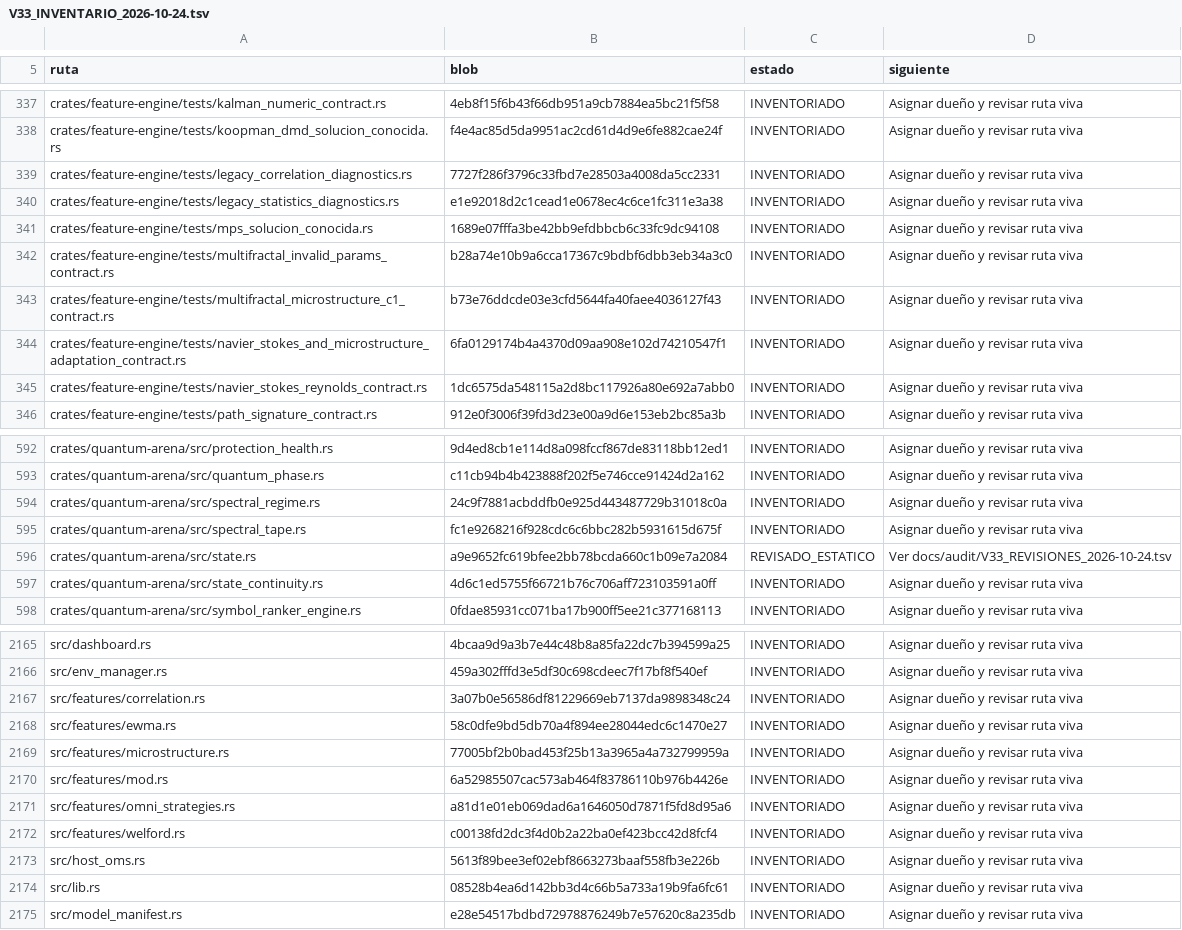
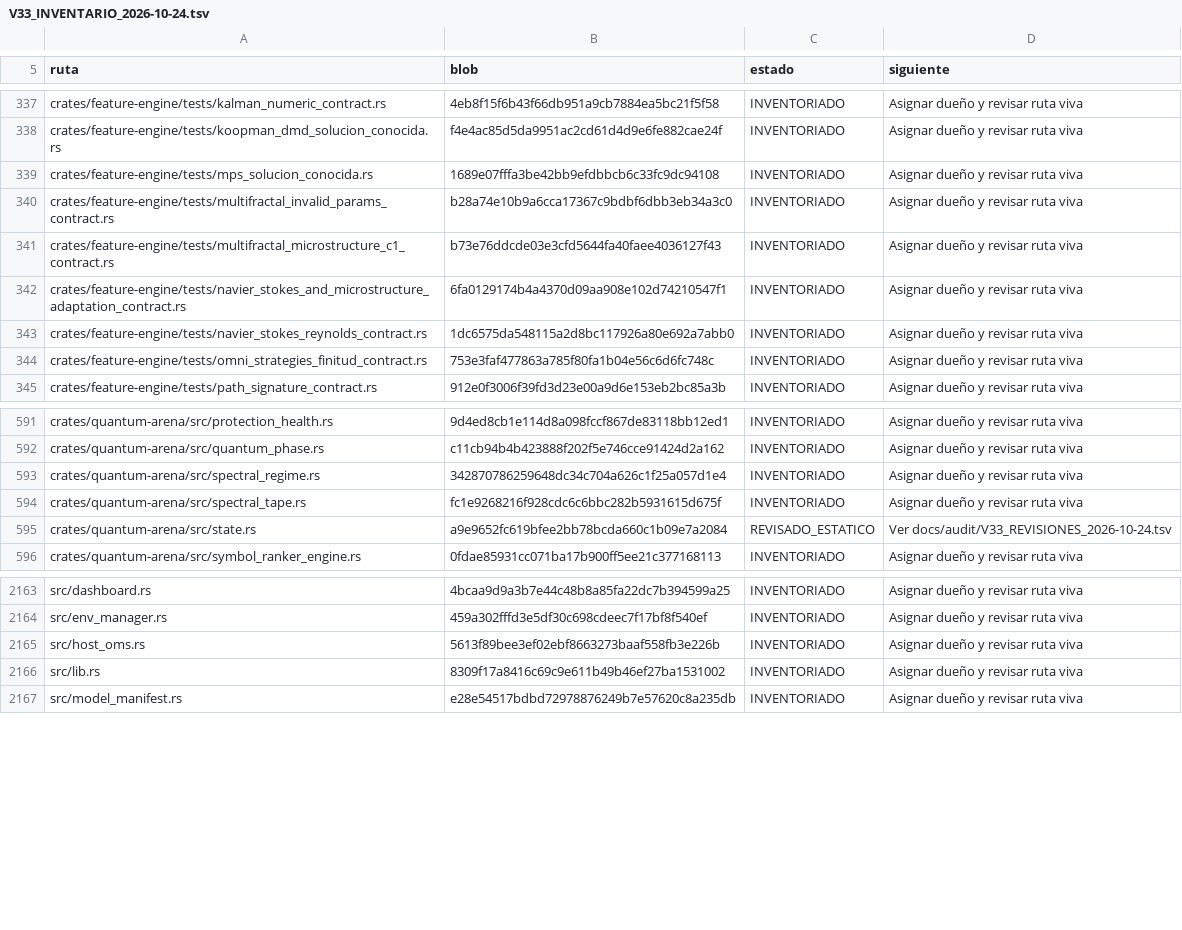
Before and after one commit to Jhona-la/Trader-Gemini, a TSV file: docs/audit/V33_INVENTARIO_2026-10-24.tsv, drawn as a sheet; only a part is shown, gaps mark what is left out; the diff covers the shown part only.

```diff
--- a/docs/audit/V33_INVENTARIO_2026-10-24.tsv
+++ b/docs/audit/V33_INVENTARIO_2026-10-24.tsv
@@ -338,4 +338,2 @@ crates/feature-engine/tests/kalman_numeric_contract.rs	4eb8f15f6b43f66db951a9cb7
 crates/feature-engine/tests/koopman_dmd_solucion_conocida.rs	f4e4ac85d5da9951ac2cd61d4d9e6fe882cae24f	INVENTORIADO	Asignar dueño y revisar ruta viva
-crates/feature-engine/tests/legacy_correlation_diagnostics.rs	7727f286f3796c33fbd7e28503a4008da5cc2331	INVENTORIADO	Asignar dueño y revisar ruta viva
-crates/feature-engine/tests/legacy_statistics_diagnostics.rs	e1e92018d2c1cead1e0678ec4c6ce1fc311e3a38	INVENTORIADO	Asignar dueño y revisar ruta viva
 crates/feature-engine/tests/mps_solucion_conocida.rs	1689e07fffa3be42bb9efdbbcb6c33fc9dc94108	INVENTORIADO	Asignar dueño y revisar ruta viva
@@ -345,2 +343,3 @@ crates/feature-engine/tests/navier_stokes_and_microstructure_adaptation_contract
 crates/feature-engine/tests/navier_stokes_reynolds_contract.rs	1dc6575da548115a2d8bc117926a80e692a7abb0	INVENTORIADO	Asignar dueño y revisar ruta viva
+crates/feature-engine/tests/omni_strategies_finitud_contract.rs	753e3faf477863a785f80fa1b04e56c6d6fc748c	INVENTORIADO	Asignar dueño y revisar ruta viva
 crates/feature-engine/tests/path_signature_contract.rs	912e0f3006f39fd3d23e00a9d6e153eb2bc85a3b	INVENTORIADO	Asignar dueño y revisar ruta viva
@@ -593,6 +592,5 @@ crates/quantum-arena/src/protection_health.rs	9d4ed8cb1e114d8a098fccf867de83118b
 crates/quantum-arena/src/quantum_phase.rs	c11cb94b4b423888f202f5e746cce91424d2a162	INVENTORIADO	Asignar dueño y revisar ruta viva
-crates/quantum-arena/src/spectral_regime.rs	24c9f7881acbddfb0e925d443487729b31018c0a	INVENTORIADO	Asignar dueño y revisar ruta viva
+crates/quantum-arena/src/spectral_regime.rs	342870786259648dc34c704a626c1f25a057d1e4	INVENTORIADO	Asignar dueño y revisar ruta viva
 crates/quantum-arena/src/spectral_tape.rs	fc1e9268216f928cdc6c6bbc282b5931615d675f	INVENTORIADO	Asignar dueño y revisar ruta viva
 crates/quantum-arena/src/state.rs	a9e9652fc619bfee2bb78bcda660c1b09e7a2084	REVISADO_ESTATICO	Ver docs/audit/V33_REVISIONES_2026-10-24.tsv
-crates/quantum-arena/src/state_continuity.rs	4d6c1ed5755f66721b76c706aff723103591a0ff	INVENTORIADO	Asignar dueño y revisar ruta viva
 crates/quantum-arena/src/symbol_ranker_engine.rs	0fdae85931cc071ba17b900ff5ee21c377168113	INVENTORIADO	Asignar dueño y revisar ruta viva
@@ -2166,10 +2164,4 @@ src/dashboard.rs	4bcaa9d9a3b7e44c48b8a85fa22dc7b394599a25	INVENTORIADO	Asignar d
 src/env_manager.rs	459a302fffd3e5df30c698cdeec7f17bf8f540ef	INVENTORIADO	Asignar dueño y revisar ruta viva
-src/features/correlation.rs	3a07b0e56586df81229669eb7137da9898348c24	INVENTORIADO	Asignar dueño y revisar ruta viva
-src/features/ewma.rs	58c0dfe9bd5db70a4f894ee28044edc6c1470e27	INVENTORIADO	Asignar dueño y revisar ruta viva
-src/features/microstructure.rs	77005bf2b0bad453f25b13a3965a4a732799959a	INVENTORIADO	Asignar dueño y revisar ruta viva
-src/features/mod.rs	6a52985507cac573ab464f83786110b976b4426e	INVENTORIADO	Asignar dueño y revisar ruta viva
-src/features/omni_strategies.rs	a81d1e01eb069dad6a1646050d7871f5fd8d95a6	INVENTORIADO	Asignar dueño y revisar ruta viva
-src/features/welford.rs	c00138fd2dc3f4d0b2a22ba0ef423bcc42d8fcf4	INVENTORIADO	Asignar dueño y revisar ruta viva
 src/host_oms.rs	5613f89bee3ef02ebf8663273baaf558fb3e226b	INVENTORIADO	Asignar dueño y revisar ruta viva
-src/lib.rs	08528b4ea6d142bb3d4c66b5a733a19b9fa6fc61	INVENTORIADO	Asignar dueño y revisar ruta viva
+src/lib.rs	8309f17a8416c69c9e611b49b46ef27ba1531002	INVENTORIADO	Asignar dueño y revisar ruta viva
 src/model_manifest.rs	e28e54517bdbd72978876249b7e57620c8a235db	INVENTORIADO	Asignar dueño y revisar ruta viva
```
Also changed, not shown: 1 added row, 1 removed row and 16 edited cells elsewhere in this file, 2 other files.
